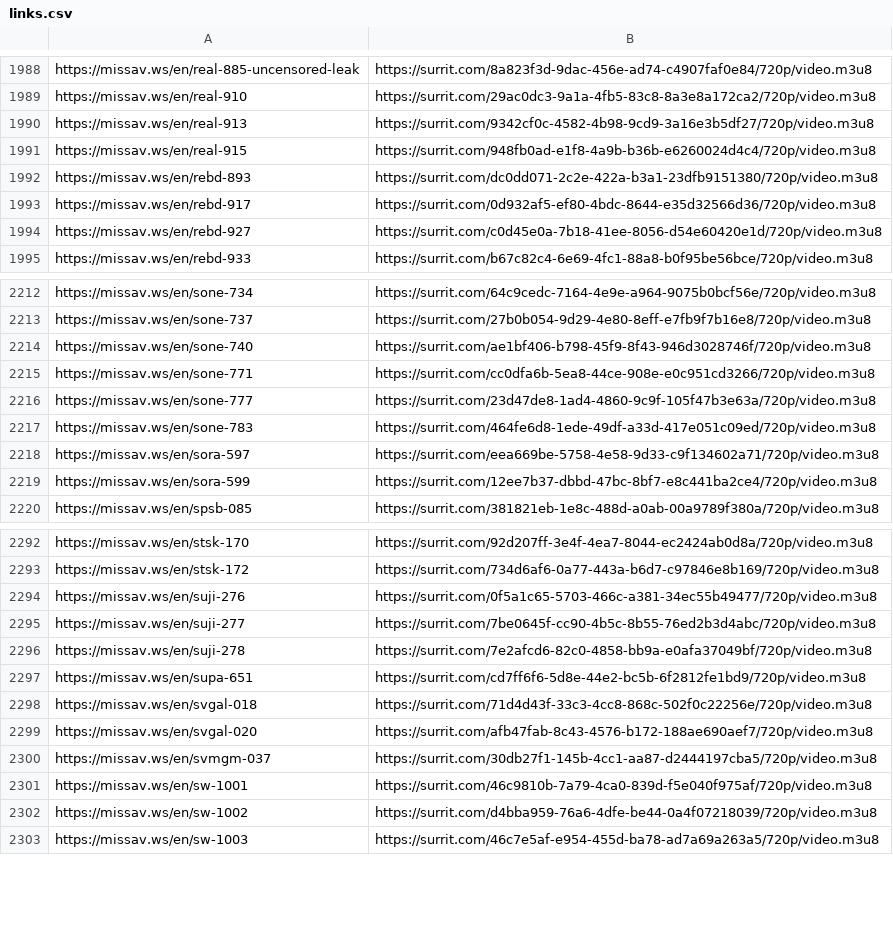
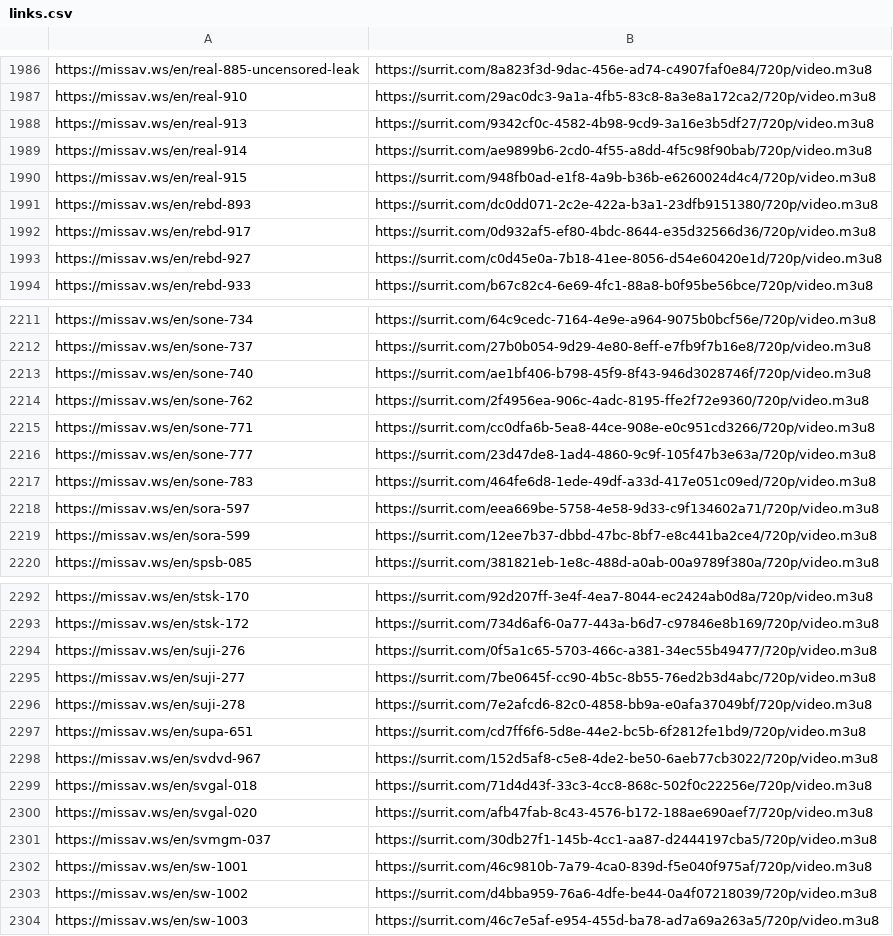
Before and after one commit to Sysmx975/Jav_Links, a CSV file: docs/links.csv, drawn as a sheet; only a part is shown, gaps mark what is left out; the diff covers the shown part only; the diff names each change by its address in the sheet, - before the commit and + after, or states it on an @@ line.

```diff
--- a/docs/links.csv
+++ b/docs/links.csv
+row 1989: https://missav.ws/en/real-914 | https://surrit.com/ae9899b6-2cd0-4f55-a8dd-4f5c98f90bab/720p/video.m3u8
+row 2214: https://missav.ws/en/sone-762 | https://surrit.com/2f4956ea-906c-4adc-8195-ffe2f72e9360/720p/video.m3u8
+row 2298: https://missav.ws/en/svdvd-967 | https://surrit.com/152d5af8-c5e8-4de2-be50-6aeb77cb3022/720p/video.m3u8
```
Also changed, not shown: 2 added rows and 4 removed rows elsewhere in this file, 2 other files.
